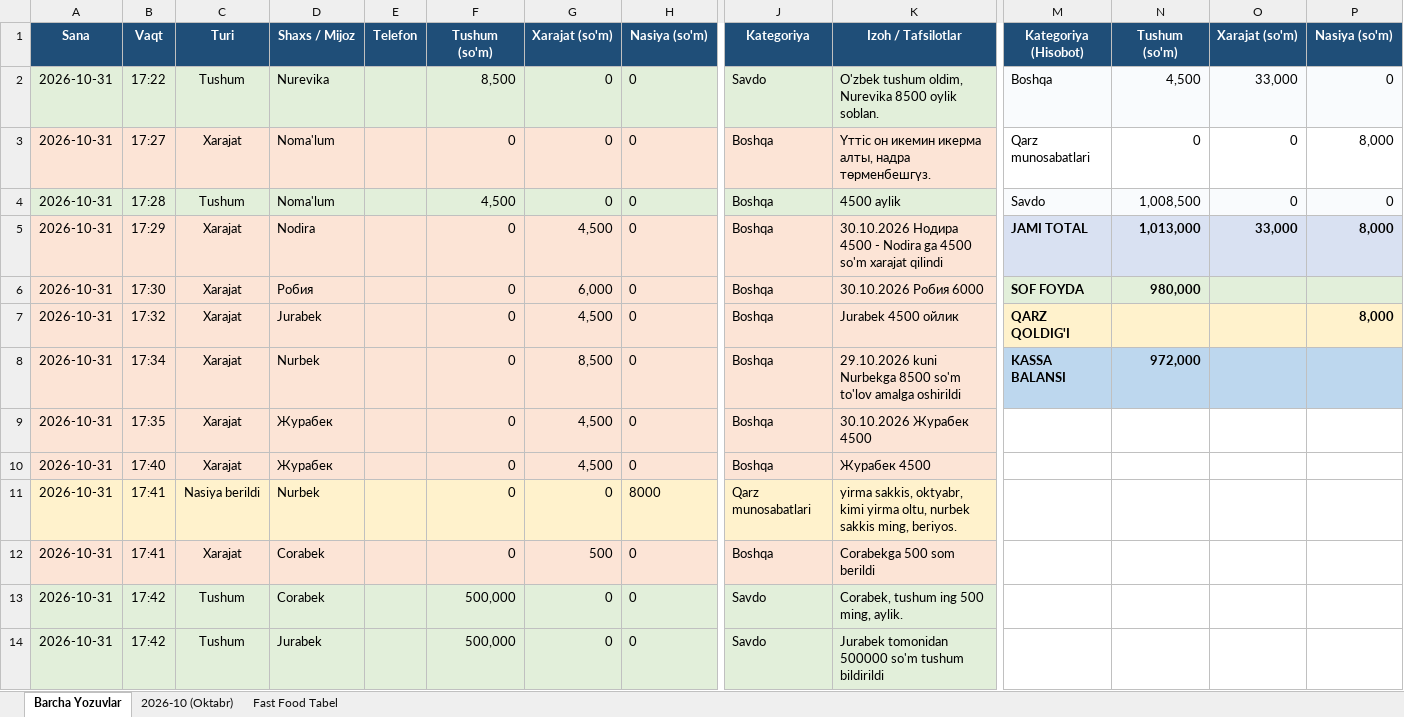
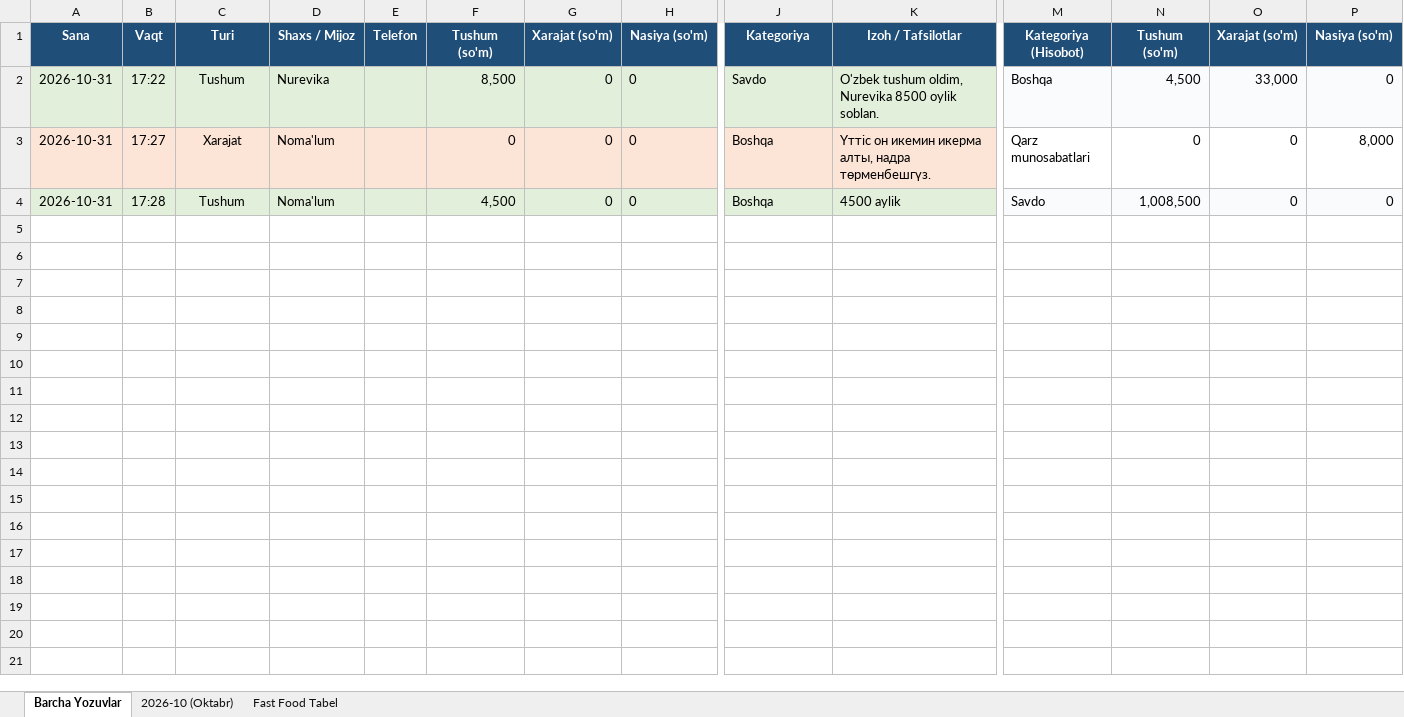
Before and after one commit to anvarolimjonov818-spec/telegram-moliya-bot, an Excel workbook: user_data/5472519783/Mening_Moliya_Jadvalim.xlsx, sheet Barcha Yozuvlar, drawn as a sheet; only a part is shown, gaps mark what is left out; values as stored, in another font and other column widths than the file's, no borders; rows hold the shown columns only; the diff names each change by its address in the sheet, - before the commit and + after, or states it on an @@ line.

```diff
--- a/user_data/5472519783/Mening_Moliya_Jadvalim.xlsx (sheet Barcha Yozuvlar)
+++ b/user_data/5472519783/Mening_Moliya_Jadvalim.xlsx (sheet Barcha Yozuvlar)
-row 5: 2026-10-31 | 17:29 | Xarajat | Nodira |  | 0 | 4,500 | 0 | Boshqa | 30.10.2026 Нодира 4500 - Nodira ga 4500 so'm xarajat qilindi | JAMI TOTAL | 1,013,000 | 33,000 | 8,000
-row 6: 2026-10-31 | 17:30 | Xarajat | Робия |  | 0 | 6,000 | 0 | Boshqa | 30.10.2026 Робия 6000 | SOF FOYDA | 980,000
-row 7: 2026-10-31 | 17:32 | Xarajat | Jurabek |  | 0 | 4,500 | 0 | Boshqa | Jurabek 4500 ойлик | QARZ QOLDIG'I |  |  | 8,000
-row 8: 2026-10-31 | 17:34 | Xarajat | Nurbek |  | 0 | 8,500 | 0 | Boshqa | 29.10.2026 kuni Nurbekga 8500 so'm to'lov amalga oshirildi | KASSA BALANSI | 972,000
-row 9: 2026-10-31 | 17:35 | Xarajat | Журабек |  | 0 | 4,500 | 0 | Boshqa | 30.10.2026 Журабек 4500
-row 10: 2026-10-31 | 17:40 | Xarajat | Журабек |  | 0 | 4,500 | 0 | Boshqa | Журабек 4500
-row 11: 2026-10-31 | 17:41 | Nasiya berildi | Nurbek |  | 0 | 0 | 8000 | Qarz munosabatlari | yirma sakkis, oktyabr, kimi yirma oltu, nurbek sakkis ming, beriyos.
-row 12: 2026-10-31 | 17:41 | Xarajat | Corabek |  | 0 | 500 | 0 | Boshqa | Corabekga 500 som berildi
-row 13: 2026-10-31 | 17:42 | Tushum | Corabek |  | 500,000 | 0 | 0 | Savdo | Corabek, tushum ing 500 ming, aylik.
-row 14: 2026-10-31 | 17:42 | Tushum | Jurabek |  | 500,000 | 0 | 0 | Savdo | Jurabek tomonidan 500000 so'm tushum bildirildi
```
Also changed, not shown: sheet 2026-10 (Oktabr), sheet Fast Food Tabel, Fast_Food_Tabel_Oktyabr_2026.xlsx, Mening_Moliya_Jadvalim.xlsx, 9 other files.
